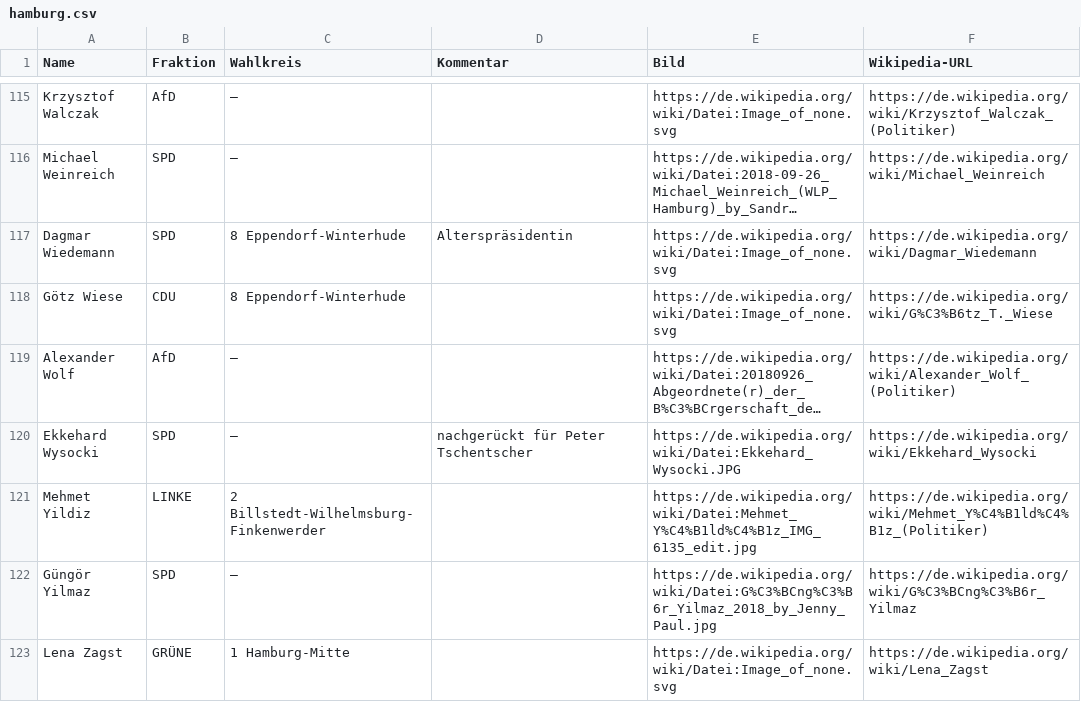
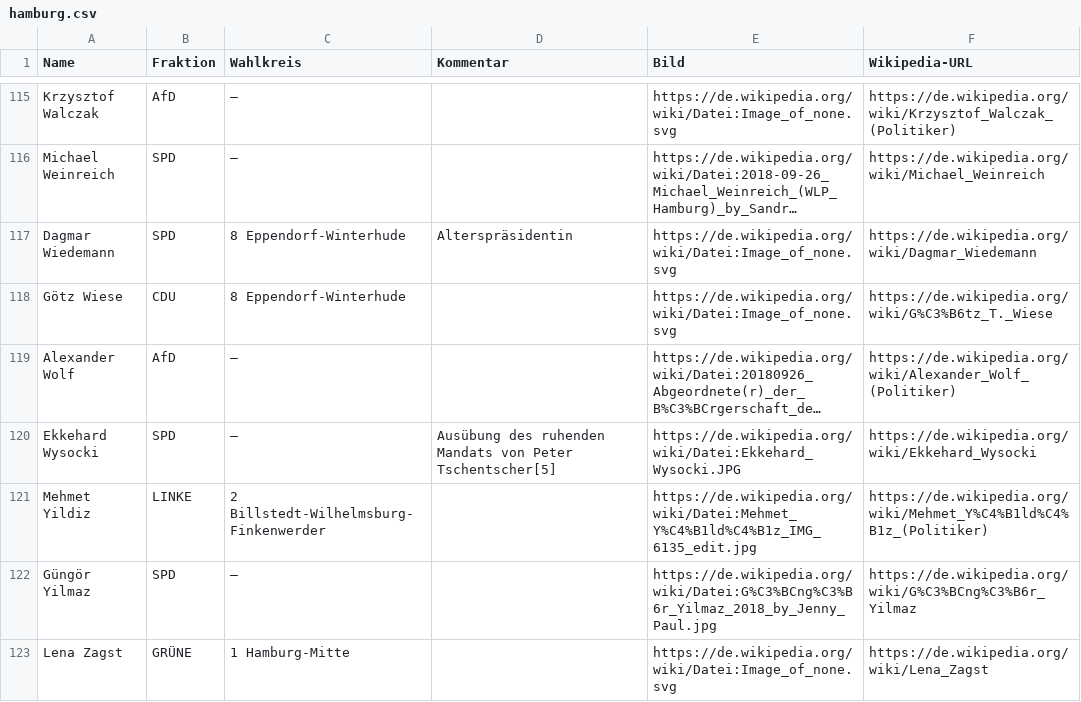
Before and after one commit to pekasen/DBoeS-Automatization, a CSV file: db/new/Parlamentarier/hamburg.csv, drawn as a sheet; only a part is shown, gaps mark what is left out; long unchanged cells end in …; the diff covers the shown part only; the diff names each change by its address in the sheet, - before the commit and + after, or states it on an @@ line.

```diff
--- a/db/new/Parlamentarier/hamburg.csv
+++ b/db/new/Parlamentarier/hamburg.csv
-D120 (Kommentar): nachgerückt für Peter Tschentscher
+D120 (Kommentar): Ausübung des ruhenden Mandats von Peter Tschentscher[5]
```
Also changed, not shown: 13 edited cells elsewhere in this file, db/new/Parlamentarier/bayern.csv, db/new/Parlamentarier/berlin.csv, 7 other files.
